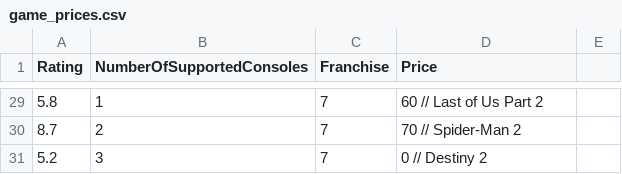
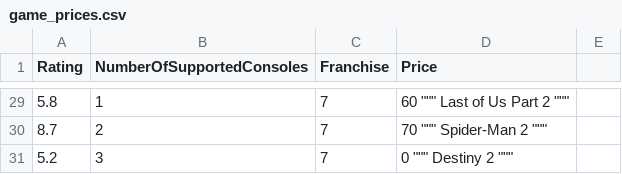
Before and after one commit to LT-IntroToAI-SY2526/a6-part2-project-per3-h, a CSV file: game_prices.csv, drawn as a sheet; only a part is shown, gaps mark what is left out; the diff covers the shown part only.

Commit message:
Fix quotes in game_prices.csv
Replaced double quotes with escaped double quotes in game prices CSV.

```diff
--- a/game_prices.csv
+++ b/game_prices.csv
@@ -29,3 +29,3 @@ Rating,NumberOfSupportedConsoles,Franchise,Price
-5.8,1,7,60 // Last of Us Part 2
-8.7,2,7,70 // Spider-Man 2
-5.2,3,7,0 // Destiny 2
+5.8,1,7,60 """ Last of Us Part 2 """
+8.7,2,7,70 """ Spider-Man 2 """
+5.2,3,7,0 """ Destiny 2 """
```
Also changed, not shown: 27 edited cells elsewhere in this file.
